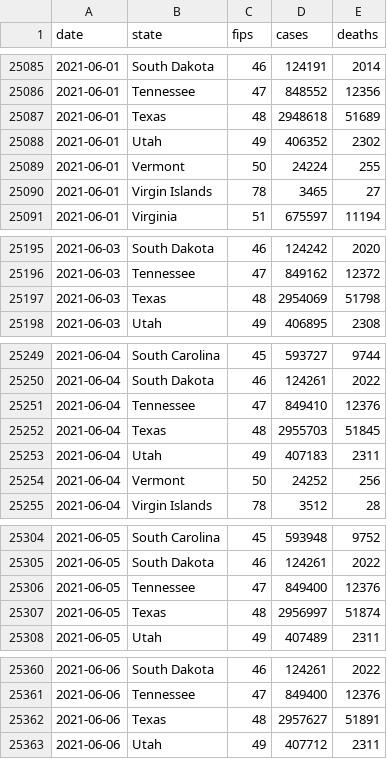
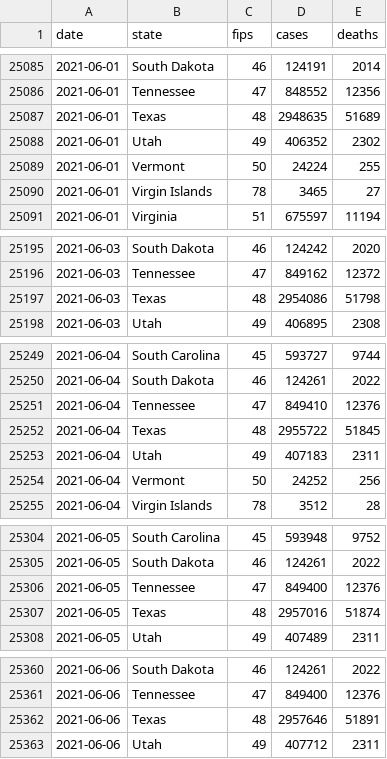
Before and after one commit to bxabi/corona, a CSV file: data/USA/us-states.csv, drawn as a sheet; only a part is shown, gaps mark what is left out; the diff covers the shown part only.

```diff
--- a/data/USA/us-states.csv
+++ b/data/USA/us-states.csv
@@ -25086,3 +25086,3 @@ date,state,fips,cases,deaths
 2021-06-01,Tennessee,47,848552,12356
-2021-06-01,Texas,48,2948618,51689
+2021-06-01,Texas,48,2948635,51689
 2021-06-01,Utah,49,406352,2302
@@ -25196,3 +25196,3 @@ date,state,fips,cases,deaths
 2021-06-03,Tennessee,47,849162,12372
-2021-06-03,Texas,48,2954069,51798
+2021-06-03,Texas,48,2954086,51798
 2021-06-03,Utah,49,406895,2308
@@ -25251,3 +25251,3 @@ date,state,fips,cases,deaths
 2021-06-04,Tennessee,47,849410,12376
-2021-06-04,Texas,48,2955703,51845
+2021-06-04,Texas,48,2955722,51845
 2021-06-04,Utah,49,407183,2311
@@ -25306,3 +25306,3 @@ date,state,fips,cases,deaths
 2021-06-05,Tennessee,47,849400,12376
-2021-06-05,Texas,48,2956997,51874
+2021-06-05,Texas,48,2957016,51874
 2021-06-05,Utah,49,407489,2311
@@ -25361,3 +25361,3 @@ date,state,fips,cases,deaths
 2021-06-06,Tennessee,47,849400,12376
-2021-06-06,Texas,48,2957627,51891
+2021-06-06,Texas,48,2957646,51891
 2021-06-06,Utah,49,407712,2311
```
Also changed, not shown: 8 edited cells elsewhere in this file, data/Germany/data.csv, 1 other file.
